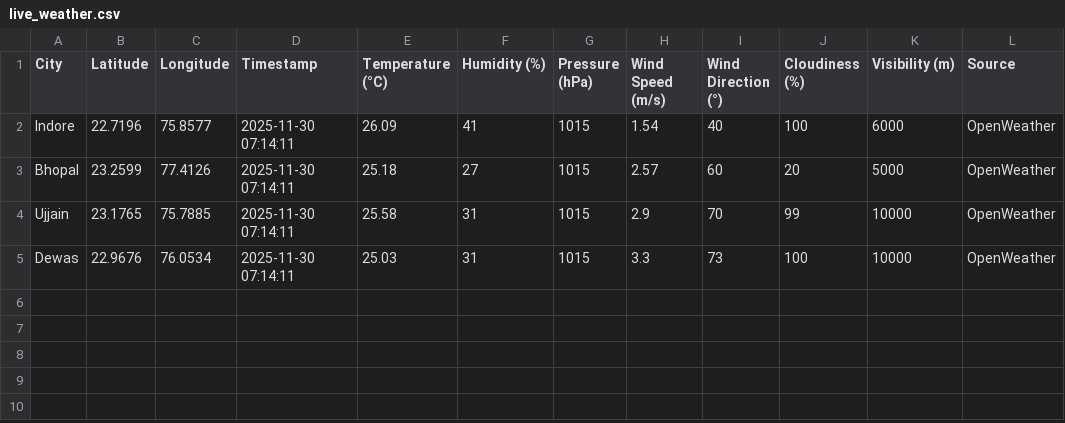
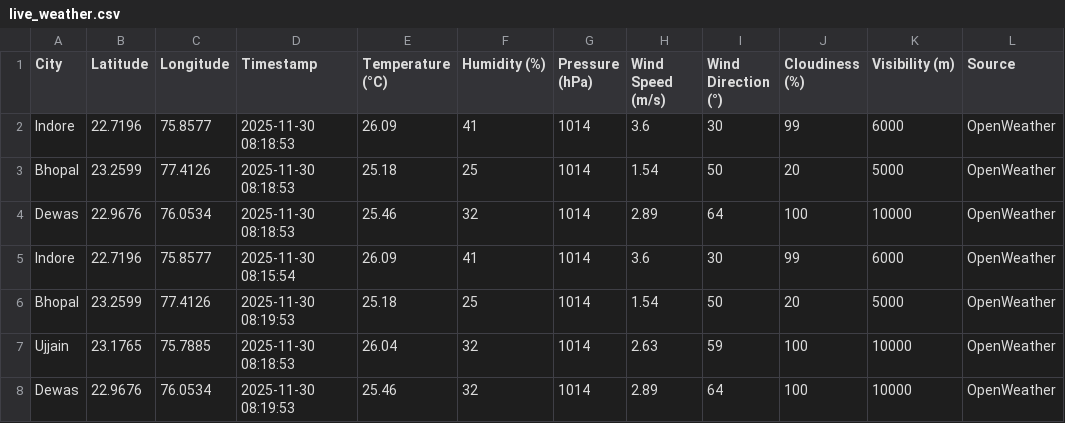
Before and after one commit to AkshatKarn/Aero-Nova, a CSV file: data/live_weather.csv, drawn as a sheet.

```diff
--- a/data/live_weather.csv
+++ b/data/live_weather.csv
@@ -1,5 +1,8 @@
 City,Latitude,Longitude,Timestamp,Temperature (°C),Humidity (%),Pressure (hPa),Wind Speed (m/s),Wind Direction (°),Cloudiness (%),Visibility (m),Source
-Indore,22.7196,75.8577,2025-11-30 07:14:11,26.09,41,1015,1.54,40,100,6000,OpenWeather
-Bhopal,23.2599,77.4126,2025-11-30 07:14:11,25.18,27,1015,2.57,60,20,5000,OpenWeather
-Ujjain,23.1765,75.7885,2025-11-30 07:14:11,25.58,31,1015,2.9,70,99,10000,OpenWeather
-Dewas,22.9676,76.0534,2025-11-30 07:14:11,25.03,31,1015,3.3,73,100,10000,OpenWeather
+Indore,22.7196,75.8577,2025-11-30 08:18:53,26.09,41,1014,3.6,30,99,6000,OpenWeather
+Bhopal,23.2599,77.4126,2025-11-30 08:18:53,25.18,25,1014,1.54,50,20,5000,OpenWeather
+Dewas,22.9676,76.0534,2025-11-30 08:18:53,25.46,32,1014,2.89,64,100,10000,OpenWeather
+Indore,22.7196,75.8577,2025-11-30 08:15:54,26.09,41,1014,3.6,30,99,6000,OpenWeather
+Bhopal,23.2599,77.4126,2025-11-30 08:19:53,25.18,25,1014,1.54,50,20,5000,OpenWeather
+Ujjain,23.1765,75.7885,2025-11-30 08:18:53,26.04,32,1014,2.63,59,100,10000,OpenWeather
+Dewas,22.9676,76.0534,2025-11-30 08:19:53,25.46,32,1014,2.89,64,100,10000,OpenWeather
```
Also changed, not shown: data/aqi_live_data.csv, data/traffic_timeseries.csv.
